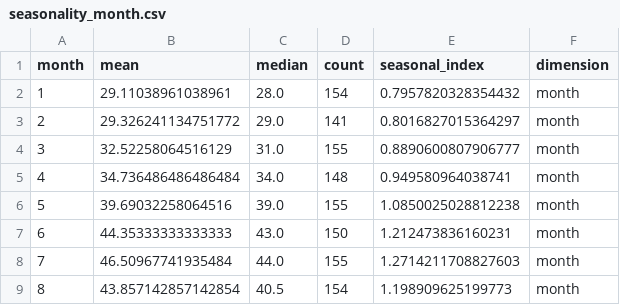
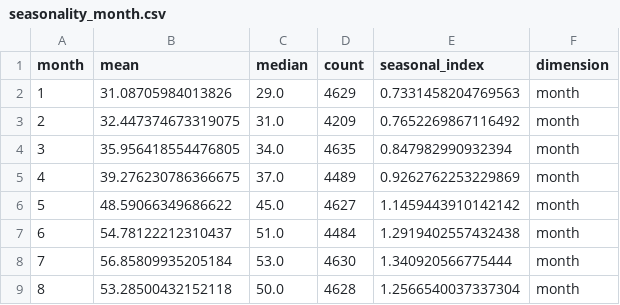
Before and after one commit to Dharshiniilangovan/Show-Me-Your-Agents, a CSV file: data/outputs/seasonality_month.csv, drawn as a sheet; only a part is shown; the diff covers the shown part only.

```diff
--- a/data/outputs/seasonality_month.csv
+++ b/data/outputs/seasonality_month.csv
@@ -1,9 +1,9 @@
 month,mean,median,count,seasonal_index,dimension
-1,29.11038961038961,28.0,154,0.7957820328354432,month
-2,29.326241134751772,29.0,141,0.8016827015364297,month
-3,32.52258064516129,31.0,155,0.8890600807906777,month
-4,34.736486486486484,34.0,148,0.949580964038741,month
-5,39.69032258064516,39.0,155,1.0850025028812238,month
-6,44.35333333333333,43.0,150,1.212473836160231,month
-7,46.50967741935484,44.0,155,1.2714211708827603,month
-8,43.857142857142854,40.5,154,1.198909625199773,month
+1,31.08705984013826,29.0,4629,0.7331458204769563,month
+2,32.447374673319075,31.0,4209,0.7652269867116492,month
+3,35.956418554476805,34.0,4635,0.847982990932394,month
+4,39.276230786366675,37.0,4489,0.9262762253229869,month
+5,48.59066349686622,45.0,4627,1.1459443910142142,month
+6,54.78122212310437,51.0,4484,1.2919402557432438,month
+7,56.85809935205184,53.0,4630,1.340920566775444,month
+8,53.28500432152118,50.0,4628,1.2566540037337304,month
```
Also changed, not shown: 16 edited cells elsewhere in this file, data/ingredients.csv, data/outputs/holiday_impact.csv, 19 other files.
